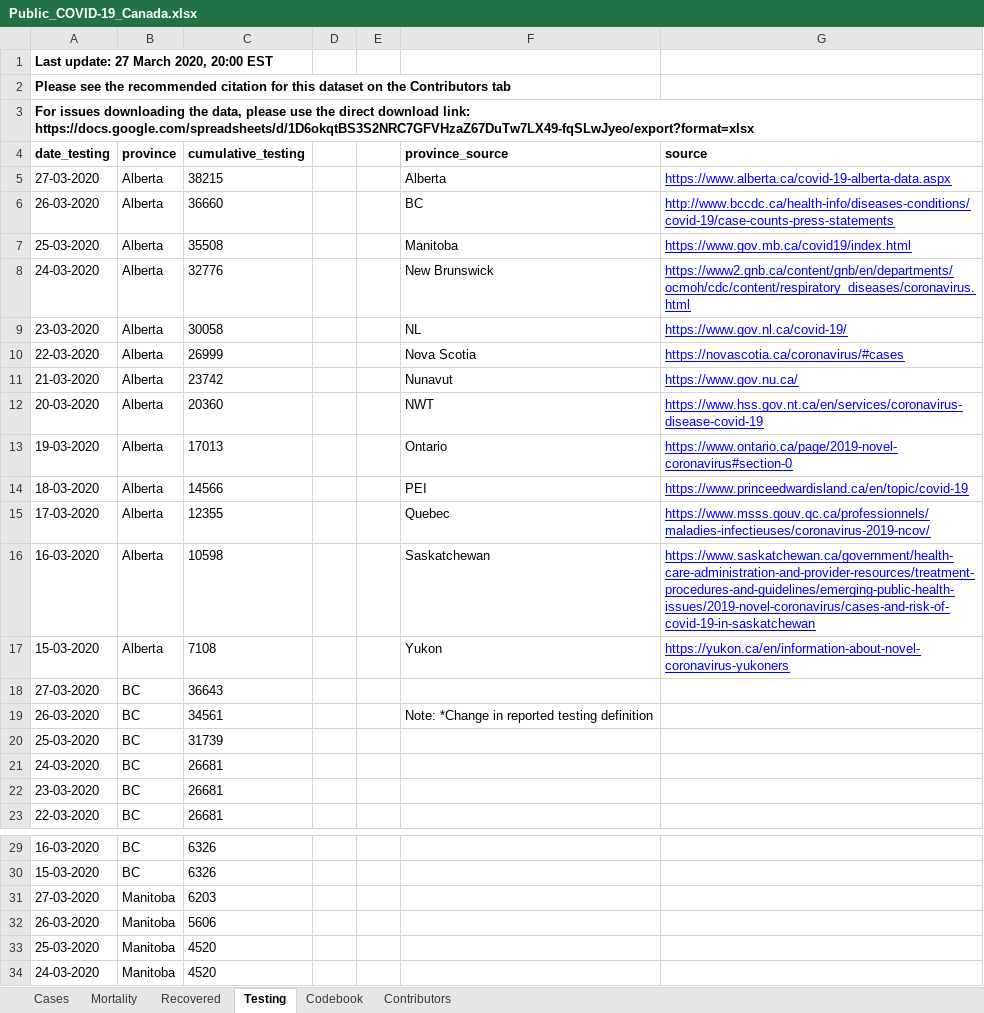
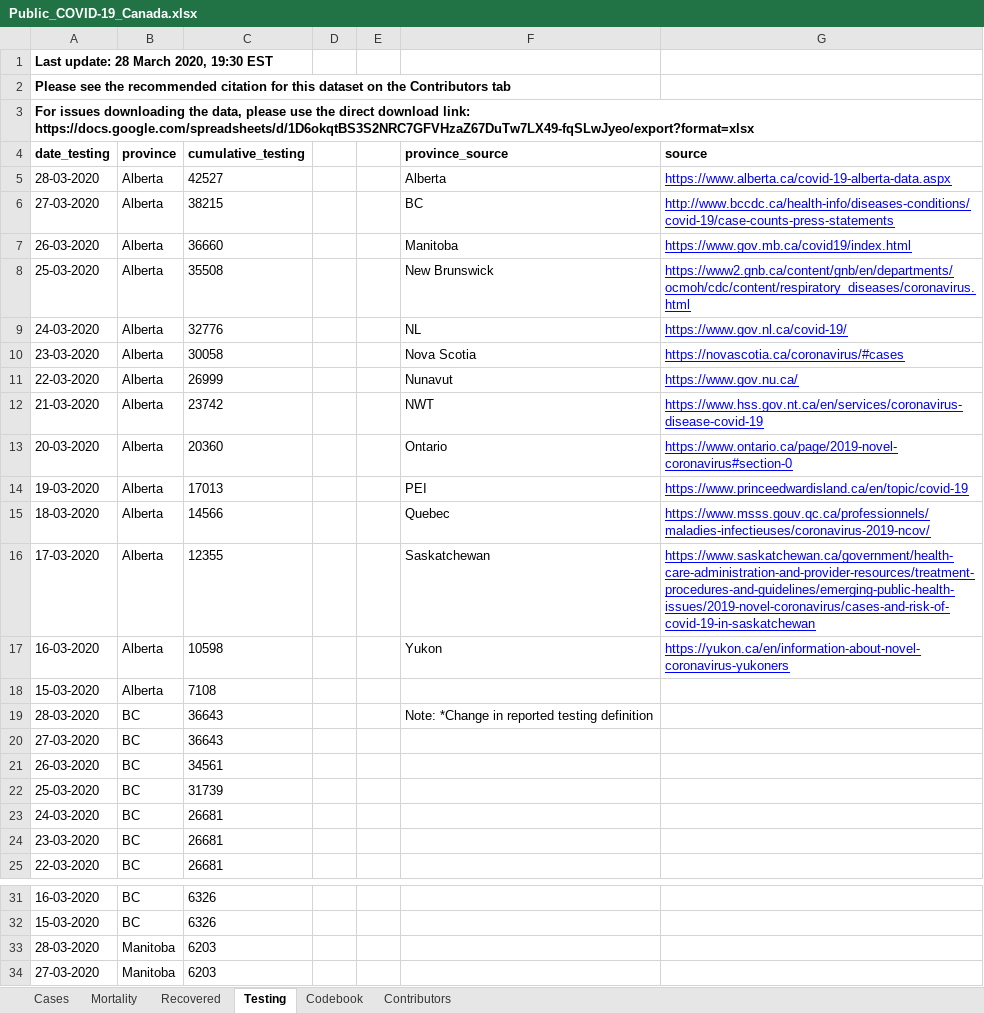
Before and after one commit to cschroe/covid19, an Excel workbook: input/Public_COVID-19_Canada.xlsx, sheet Testing, drawn as a sheet; only a part is shown, gaps mark what is left out; the shorter side is filled out with more unchanged rows; values as stored, in another font and other column widths than the file's, no borders; charts and pictures not drawn; addresses are those after the commit; the diff covers the shown part only; the diff names each change by its address in the sheet, - before the commit and + after, or states it on an @@ line.

```diff
--- a/input/Public_COVID-19_Canada.xlsx (sheet Testing)
+++ b/input/Public_COVID-19_Canada.xlsx (sheet Testing)
-A1 (date_testing): Last update: 27 March 2020, 20:00 EST
+A1 (date_testing): Last update: 28 March 2020, 19:30 EST
+row 5: 28-03-2020 | Alberta | 42527 |  |  | Alberta | https://www.alberta.ca/covid-19-alberta-data.aspx
-F6 (province_source): Alberta
+F6 (province_source): BC
-G6 (source): https://www.alberta.ca/covid-19-alberta-data.aspx
+G6 (source): http://www.bccdc.ca/health-info/diseases-conditions/covid-19/case-counts-press-statements
-F7 (province_source): BC
+F7 (province_source): Manitoba
-G7 (source): http://www.bccdc.ca/health-info/diseases-conditions/covid-19/case-counts-press-statements
+G7 (source): https://www.gov.mb.ca/covid19/index.html
-F8 (province_source): Manitoba
+F8 (province_source): New Brunswick
-G8 (source): https://www.gov.mb.ca/covid19/index.html
+G8 (source): https://www2.gnb.ca/content/gnb/en/departments/ocmoh/cdc/content/respiratory_diseases/coronavirus.html
-F9 (province_source): New Brunswick
+F9 (province_source): NL
-G9 (source): https://www2.gnb.ca/content/gnb/en/departments/ocmoh/cdc/content/respiratory_diseases/coronavirus.html
+G9 (source): https://www.gov.nl.ca/covid-19/
-F10 (province_source): NL
+F10 (province_source): Nova Scotia
-G10 (source): https://www.gov.nl.ca/covid-19/
+G10 (source): https://novascotia.ca/coronavirus/#cases
-F11 (province_source): Nova Scotia
+F11 (province_source): Nunavut
-G11 (source): https://novascotia.ca/coronavirus/#cases
+G11 (source): https://www.gov.nu.ca/
-F12 (province_source): Nunavut
+F12 (province_source): NWT
-G12 (source): https://www.gov.nu.ca/
+G12 (source): https://www.hss.gov.nt.ca/en/services/coronavirus-disease-covid-19
-F13 (province_source): NWT
+F13 (province_source): Ontario
-G13 (source): https://www.hss.gov.nt.ca/en/services/coronavirus-disease-covid-19
+G13 (source): https://www.ontario.ca/page/2019-novel-coronavirus#section-0
-F14 (province_source): Ontario
+F14 (province_source): PEI
-G14 (source): https://www.ontario.ca/page/2019-novel-coronavirus#section-0
+G14 (source): https://www.princeedwardisland.ca/en/topic/covid-19
-F15 (province_source): PEI
+F15 (province_source): Quebec
-G15 (source): https://www.princeedwardisland.ca/en/topic/covid-19
+G15 (source): https://www.msss.gouv.qc.ca/professionnels/maladies-infectieuses/coronavirus-2019-ncov/
-F16 (province_source): Quebec
+F16 (province_source): Saskatchewan
-G16 (source): https://www.msss.gouv.qc.ca/professionnels/maladies-infectieuses/coronavirus-2019-ncov/
+G16 (source): https://www.saskatchewan.ca/government/health-care-administration-and-provider-resources/treatment-procedures-and-guidelines/emerging-public-health-issues/2019-novel-coronavirus/cases-and-risk-of-covid-19-in-saskatchewan
-F17 (province_source): Saskatchewan
+F17 (province_source): Yukon
-G17 (source): https://www.saskatchewan.ca/government/health-care-administration-and-provider-resources/treatment-procedures-and-guidelines/emerging-public-health-issues/2019-novel-coronavirus/cases-and-risk-of-covid-19-in-saskatchewan
+G17 (source): https://yukon.ca/en/information-about-novel-coronavirus-yukoners
-F18 (province_source): Yukon
+F18 (province_source): (empty)
-G18 (source): https://yukon.ca/en/information-about-novel-coronavirus-yukoners
+G18 (source): (empty)
+row 19: 28-03-2020 | BC | 36643 |  |  | Note: *Change in reported testing definition
-F21 (province_source): Note: *Change in reported testing definition
+F21 (province_source): (empty)
+row 33: 28-03-2020 | Manitoba | 6203
```
Also changed, not shown: 10 added rows elsewhere in this sheet, sheet Cases, sheet Recovered, sheet Mortality, sheet Codebook, input/raw_data_ab.xlsx, 14 other files.
